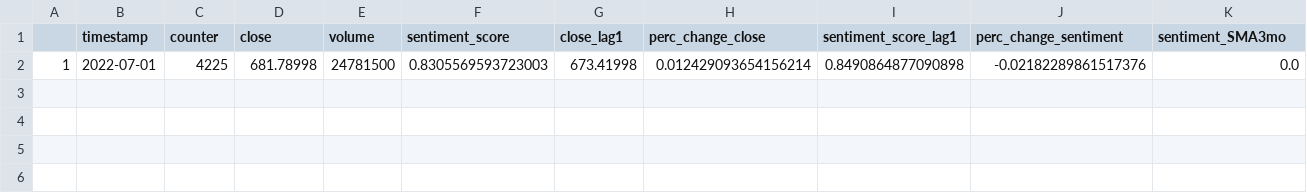
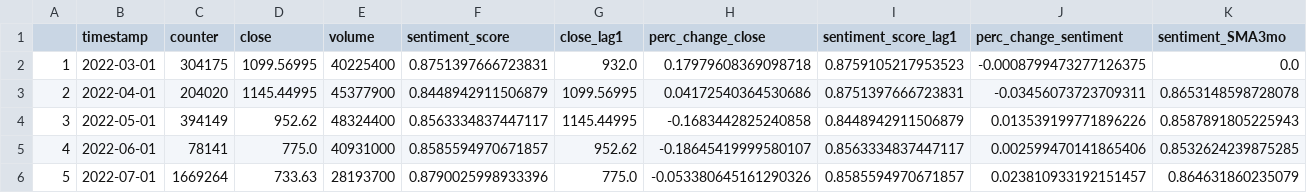
Before and after one commit to paras-j/mlops-july2022, a CSV file: Week_1-Open_Source_ML_POC_and_App_Builds/Phase_I-Proof_of_concept/TSLASentimentAnalyzer/sentiment_data.csv, drawn as a sheet; removed rows and columns are numbered as before the commit, all else as after; the diff names each change by its address in the sheet, - before the commit and + after, or states it on an @@ line.

```diff
--- a/Week_1-Open_Source_ML_POC_and_App_Builds/Phase_I-Proof_of_concept/TSLASentimentAnalyzer/sentiment_data.csv
+++ b/Week_1-Open_Source_ML_POC_and_App_Builds/Phase_I-Proof_of_concept/TSLASentimentAnalyzer/sentiment_data.csv
-row 2: 1 | 2022-07-01 | 4225 | 681.78998 | 24781500 | 0.8305569593723003 | 673.41998 | 0.012429093654156214 | 0.8490864877090898 | -0.02182289861517376 | 0.0
+row 2: 1 | 2022-03-01 | 304175 | 1099.56995 | 40225400 | 0.8751397666723831 | 932.0 | 0.17979608369098718 | 0.8759105217953523 | -0.0008799473277126375 | 0.0
+row 3: 2 | 2022-04-01 | 204020 | 1145.44995 | 45377900 | 0.8448942911506879 | 1099.56995 | 0.04172540364530686 | 0.8751397666723831 | -0.03456073723709311 | 0.8653148598728078
+row 4: 3 | 2022-05-01 | 394149 | 952.62 | 48324400 | 0.8563334837447117 | 1145.44995 | -0.1683442825240858 | 0.8448942911506879 | 0.013539199771896226 | 0.8587891805225943
+row 5: 4 | 2022-06-01 | 78141 | 775.0 | 40931000 | 0.8585594970671857 | 952.62 | -0.18645419999580107 | 0.8563334837447117 | 0.002599470141865406 | 0.8532624239875285
+row 6: 5 | 2022-07-01 | 1669264 | 733.63 | 28193700 | 0.8790025998933396 | 775.0 | -0.053380645161290326 | 0.8585594970671857 | 0.023810933192151457 | 0.864631860235079
```
Also changed, not shown: 1 other file.
